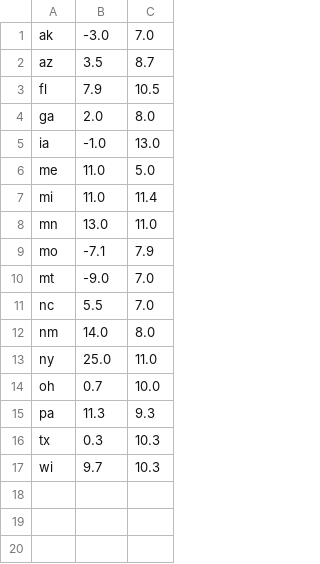
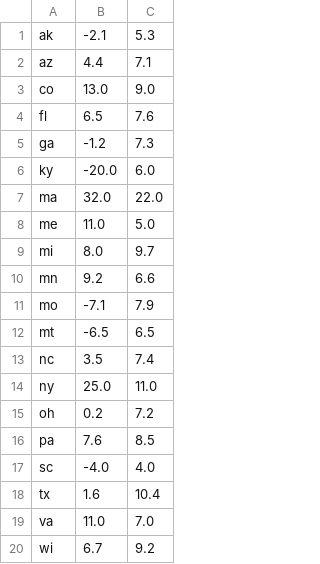
Before and after one commit to bcrowell/election, a CSV file: polls.csv, drawn as a sheet.

```diff
--- a/polls.csv
+++ b/polls.csv
@@ -1,17 +1,20 @@
-ak, -3.0,  7.0
-az,  3.5,  8.7
-fl,  7.9, 10.5
-ga,  2.0,  8.0
-ia, -1.0, 13.0
+ak, -2.1,  5.3
+az,  4.4,  7.1
+co, 13.0,  9.0
+fl,  6.5,  7.6
+ga, -1.2,  7.3
+ky,-20.0,  6.0
+ma, 32.0, 22.0
 me, 11.0,  5.0
-mi, 11.0, 11.4
-mn, 13.0, 11.0
+mi,  8.0,  9.7
+mn,  9.2,  6.6
 mo, -7.1,  7.9
-mt, -9.0,  7.0
-nc,  5.5,  7.0
-nm, 14.0,  8.0
+mt, -6.5,  6.5
+nc,  3.5,  7.4
 ny, 25.0, 11.0
-oh,  0.7, 10.0
-pa, 11.3,  9.3
-tx,  0.3, 10.3
-wi,  9.7, 10.3
+oh,  0.2,  7.2
+pa,  7.6,  8.5
+sc, -4.0,  4.0
+tx,  1.6, 10.4
+va, 11.0,  7.0
+wi,  6.7,  9.2
```
Also changed, not shown: 4 other files.
